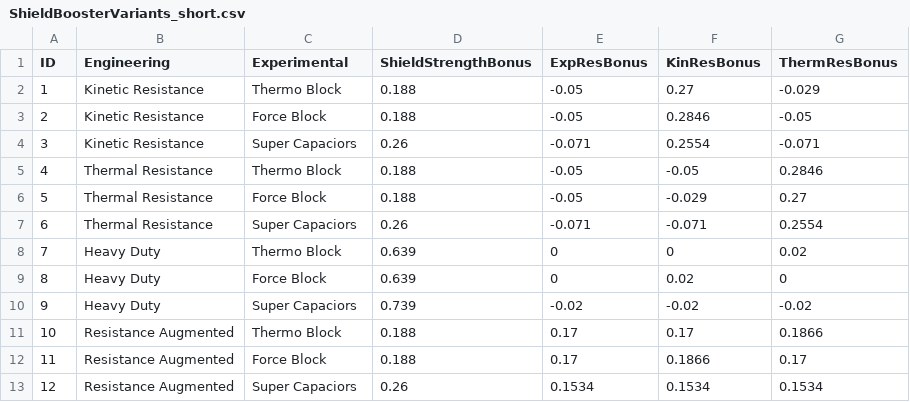
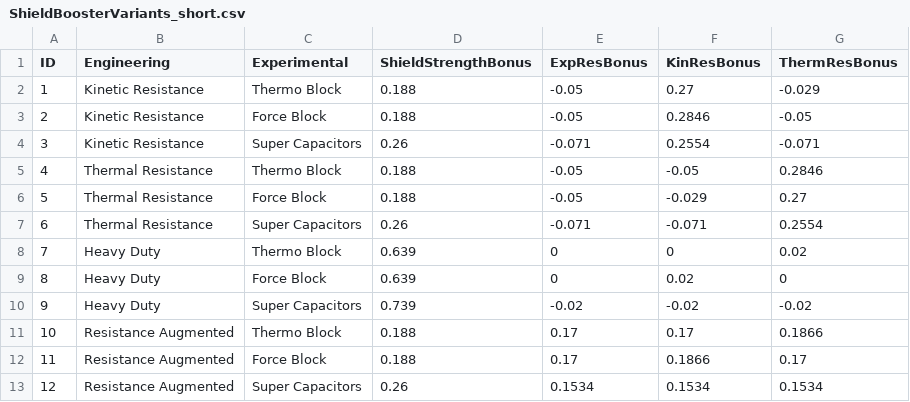
Before and after one commit to DownToEarthAstronomy/D2EA_Shield_tester, a CSV file: ShieldBoosterVariants_short.csv, drawn as a sheet.

```diff
--- a/ShieldBoosterVariants_short.csv
+++ b/ShieldBoosterVariants_short.csv
@@ -3,11 +3,11 @@ ID,Engineering,Experimental,ShieldStrengthBonus,ExpResBonus,KinResBonus,ThermRes
 2,Kinetic Resistance,Force Block,0.188,-0.05,0.2846,-0.05
-3,Kinetic Resistance,Super Capaciors,0.26,-0.071,0.2554,-0.071
+3,Kinetic Resistance,Super Capacitors,0.26,-0.071,0.2554,-0.071
 4,Thermal Resistance,Thermo Block,0.188,-0.05,-0.05,0.2846
 5,Thermal Resistance,Force Block,0.188,-0.05,-0.029,0.27
-6,Thermal Resistance,Super Capaciors,0.26,-0.071,-0.071,0.2554
+6,Thermal Resistance,Super Capacitors,0.26,-0.071,-0.071,0.2554
 7,Heavy  Duty,Thermo Block,0.639,0,0,0.02
 8,Heavy  Duty,Force Block,0.639,0,0.02,0
-9,Heavy  Duty,Super Capaciors,0.739,-0.02,-0.02,-0.02
+9,Heavy  Duty,Super Capacitors,0.739,-0.02,-0.02,-0.02
 10,Resistance Augmented,Thermo Block,0.188,0.17,0.17,0.1866
 11,Resistance Augmented,Force Block,0.188,0.17,0.1866,0.17
-12,Resistance Augmented,Super Capaciors,0.26,0.1534,0.1534,0.1534
+12,Resistance Augmented,Super Capacitors,0.26,0.1534,0.1534,0.1534
```
Also changed, not shown: 6 other files.
